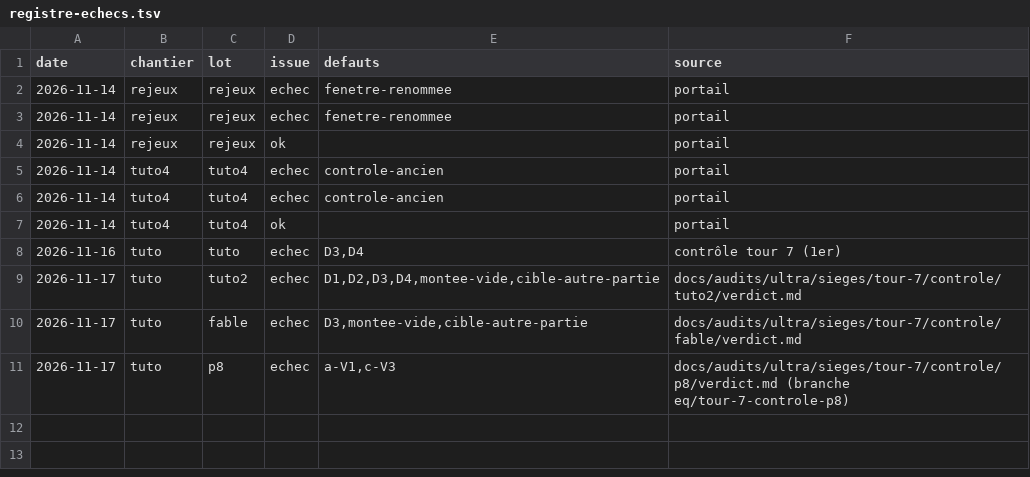
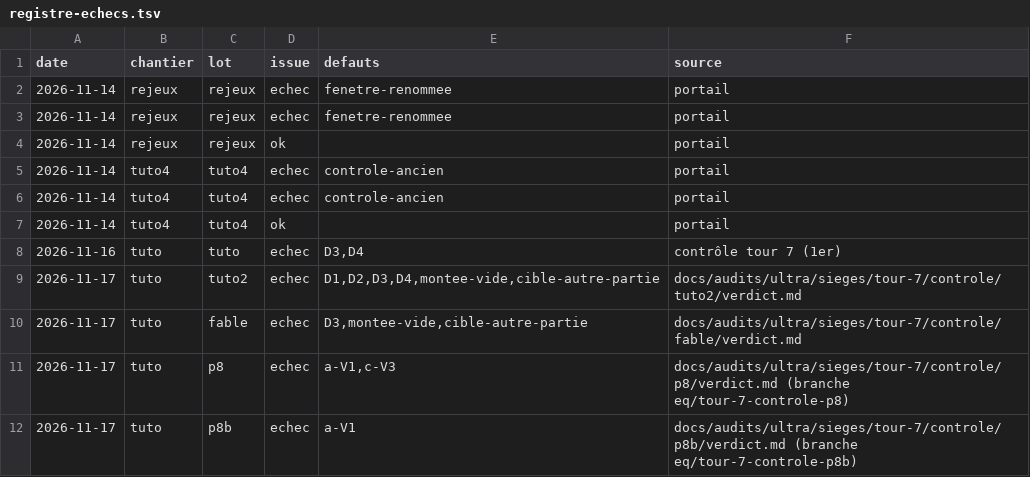
Before and after one commit to benjaminpaquot123-netizen/pocket-studio, a TSV file: docs/audits/registre-echecs.tsv, drawn as a sheet.

```diff
--- a/docs/audits/registre-echecs.tsv
+++ b/docs/audits/registre-echecs.tsv
@@ -11 +11,2 @@ date	chantier	lot	issue	defauts	source
 2026-11-17	tuto	p8	echec	a-V1,c-V3	docs/audits/ultra/sieges/tour-7/controle/p8/verdict.md (branche eq/tour-7-controle-p8)
+2026-11-17	tuto	p8b	echec	a-V1	docs/audits/ultra/sieges/tour-7/controle/p8b/verdict.md (branche eq/tour-7-controle-p8b)
```
Also changed, not shown: 1 other file.
